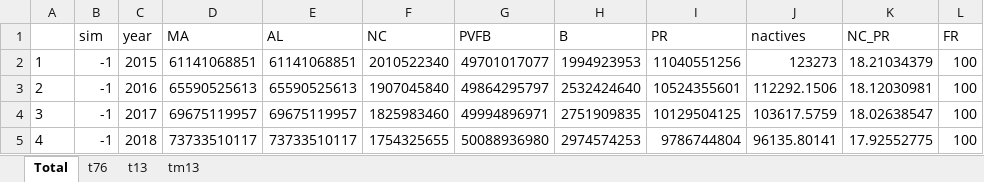
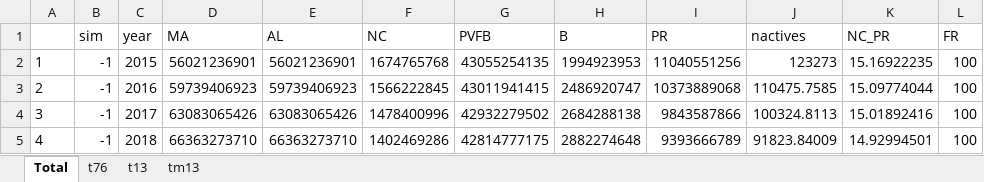
Before and after one commit to marshallpku/Model_UCRP, an Excel workbook: Data/detective_total.xlsx, sheet Total, drawn as a sheet; only a part is shown; values as stored, in another font and other column widths than the file's, no borders; the diff covers the shown part only; the diff names each change by its address in the sheet, - before the commit and + after, or states it on an @@ line.

```diff
--- a/Data/detective_total.xlsx (sheet Total)
+++ b/Data/detective_total.xlsx (sheet Total)
-D2 (MA): 61141068851
+D2 (MA): 56021236901
-E2 (AL): 61141068851
+E2 (AL): 56021236901
-F2 (NC): 2010522340
+F2 (NC): 1674765768
-G2 (PVFB): 49701017077
+G2 (PVFB): 43055254135
-K2 (NC_PR): 18.21034379
+K2 (NC_PR): 15.16922235
-D3 (MA): 65590525613
+D3 (MA): 59739406923
-E3 (AL): 65590525613
+E3 (AL): 59739406923
-F3 (NC): 1907045840
+F3 (NC): 1566222845
-G3 (PVFB): 49864295797
+G3 (PVFB): 43011941415
-H3 (B): 2532424640
+H3 (B): 2486920747
-I3 (PR): 10524355601
+I3 (PR): 10373889068
-J3 (nactives): 112292.1506
+J3 (nactives): 110475.7585
-K3 (NC_PR): 18.12030981
+K3 (NC_PR): 15.09774044
-D4 (MA): 69675119957
+D4 (MA): 63083065426
-E4 (AL): 69675119957
+E4 (AL): 63083065426
-F4 (NC): 1825983460
+F4 (NC): 1478400996
-G4 (PVFB): 49994896971
+G4 (PVFB): 42932279502
-H4 (B): 2751909835
+H4 (B): 2684288138
-I4 (PR): 10129504125
+I4 (PR): 9843587866
-J4 (nactives): 103617.5759
+J4 (nactives): 100324.8113
-K4 (NC_PR): 18.02638547
+K4 (NC_PR): 15.01892416
-D5 (MA): 73733510117
+D5 (MA): 66363273710
-E5 (AL): 73733510117
+E5 (AL): 66363273710
-F5 (NC): 1754325655
+F5 (NC): 1402469286
-G5 (PVFB): 50088936980
+G5 (PVFB): 42814777175
-H5 (B): 2974574253
+H5 (B): 2882274648
-I5 (PR): 9786744804
+I5 (PR): 9393666789
-J5 (nactives): 96135.80141
+J5 (nactives): 91823.84009
-K5 (NC_PR): 17.92552775
+K5 (NC_PR): 14.92994501
```
Also changed, not shown: 593 edited cells elsewhere in this sheet, sheet t76, sheet tm13, sheet t13, Data/PlanInfo-UCRP.xlsx, Data/detective_ActOnly.xlsx, 19 other files.
